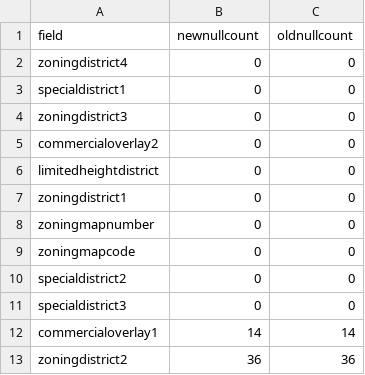
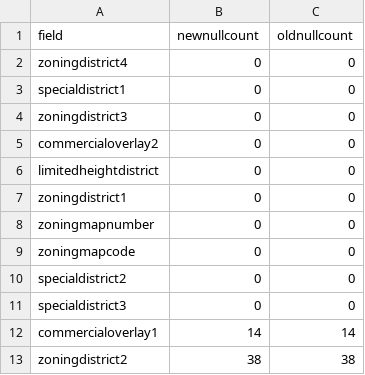
Before and after one commit to NYCPlanning/db-zoningtaxlots, a CSV file: zoningtaxlots_build/output/qc_versioncomparisonnownullcount.csv, drawn as a sheet.

```diff
--- a/zoningtaxlots_build/output/qc_versioncomparisonnownullcount.csv
+++ b/zoningtaxlots_build/output/qc_versioncomparisonnownullcount.csv
@@ -12,2 +12,2 @@ specialdistrict3,0,0
 commercialoverlay1,14,14
-zoningdistrict2,36,36
+zoningdistrict2,38,38
```
Also changed, not shown: zoningtaxlots_build/output/qc_bbldiffs.csv, zoningtaxlots_build/output/qc_frequencychanges.csv, 9 other files.
